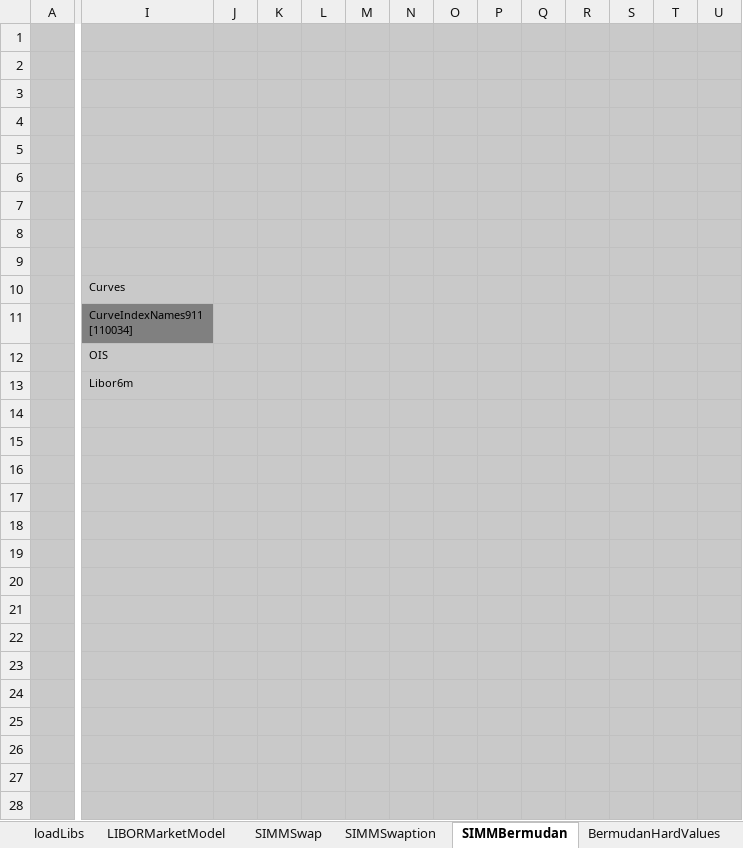
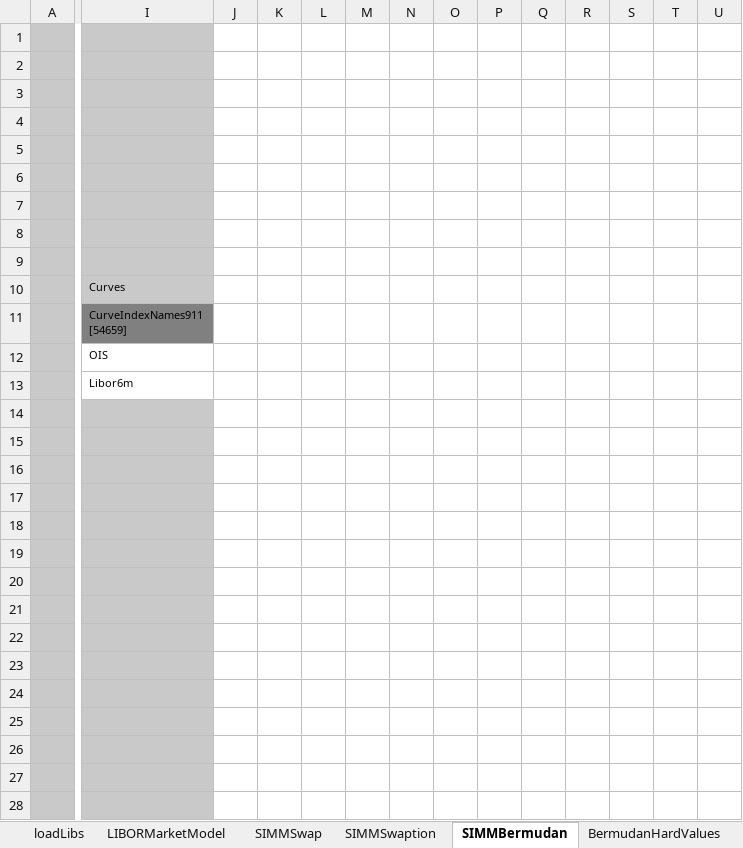
Before and after one commit to NaserVi/ForwardInitialMargin, an Excel workbook: SIMMProductTest.xlsx, sheet SIMMBermudan, drawn as a sheet; only a part is shown, gaps mark what is left out; values as stored, in another font and other column widths than the file's, no borders; charts and pictures not drawn; removed rows and columns are numbered as before the commit, all else as after; rows hold the shown columns only; ↵ is a line break in a cell; the diff covers the shown part only; the diff names each change by its address in the sheet, - before the commit and + after, or states it on an @@ line.

```diff
--- a/SIMMProductTest.xlsx (sheet SIMMBermudan)
+++ b/SIMMProductTest.xlsx (sheet SIMMBermudan)
-J1:U10 fill: #C9C9C9
+J1:U10 fill: none
-row 11:  | CurveIndexNames911 ↵ [110034]
+row 11:  | CurveIndexNames911 ↵ [54659]
-I12:U13 fill: #C9C9C9
+I12:U13 fill: none
-J14:U28 fill: #C9C9C9
+J14:U28 fill: none
```
Also changed, not shown: 4 added rows, 204 removed rows, 6 edited cells and cell formats elsewhere in this sheet, sheet SIMMSwap, sheet SIMMSwaption, sheet LIBORMarketModel, other sheet tabs, charts or pictures.
